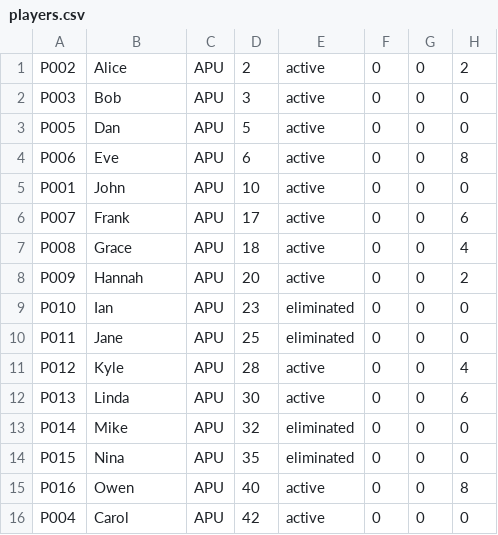
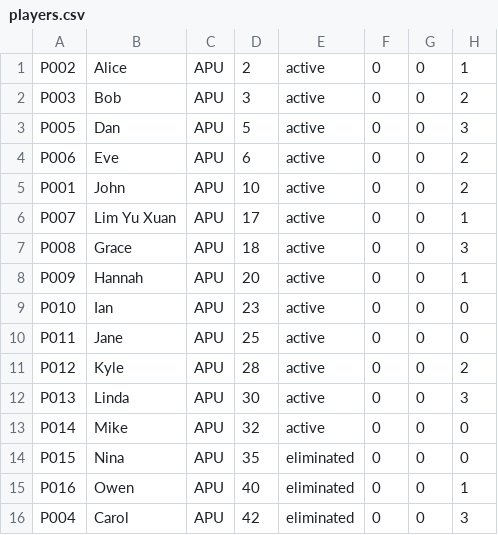
Before and after one commit to tanshurou/DSA-P2, a CSV file: data/players.csv, drawn as a sheet.

```diff
--- a/data/players.csv
+++ b/data/players.csv
@@ -1,16 +1,16 @@
-P002,Alice,APU,2,active,0,0,2
-P003,Bob,APU,3,active,0,0,0
-P005,Dan,APU,5,active,0,0,0
-P006,Eve,APU,6,active,0,0,8
-P001,John,APU,10,active,0,0,0
-P007,Frank,APU,17,active,0,0,6
-P008,Grace,APU,18,active,0,0,4
-P009,Hannah,APU,20,active,0,0,2
-P010,Ian,APU,23,eliminated,0,0,0
-P011,Jane,APU,25,eliminated,0,0,0
-P012,Kyle,APU,28,active,0,0,4
-P013,Linda,APU,30,active,0,0,6
-P014,Mike,APU,32,eliminated,0,0,0
+P002,Alice,APU,2,active,0,0,1
+P003,Bob,APU,3,active,0,0,2
+P005,Dan,APU,5,active,0,0,3
+P006,Eve,APU,6,active,0,0,2
+P001,John,APU,10,active,0,0,2
+P007,Lim Yu Xuan,APU,17,active,0,0,1
+P008,Grace,APU,18,active,0,0,3
+P009,Hannah,APU,20,active,0,0,1
+P010,Ian,APU,23,active,0,0,0
+P011,Jane,APU,25,active,0,0,0
+P012,Kyle,APU,28,active,0,0,2
+P013,Linda,APU,30,active,0,0,3
+P014,Mike,APU,32,active,0,0,0
 P015,Nina,APU,35,eliminated,0,0,0
-P016,Owen,APU,40,active,0,0,8
-P004,Carol,APU,42,active,0,0,0
+P016,Owen,APU,40,eliminated,0,0,1
+P004,Carol,APU,42,eliminated,0,0,3
```
Also changed, not shown: data/matches.csv, 3 other files.
